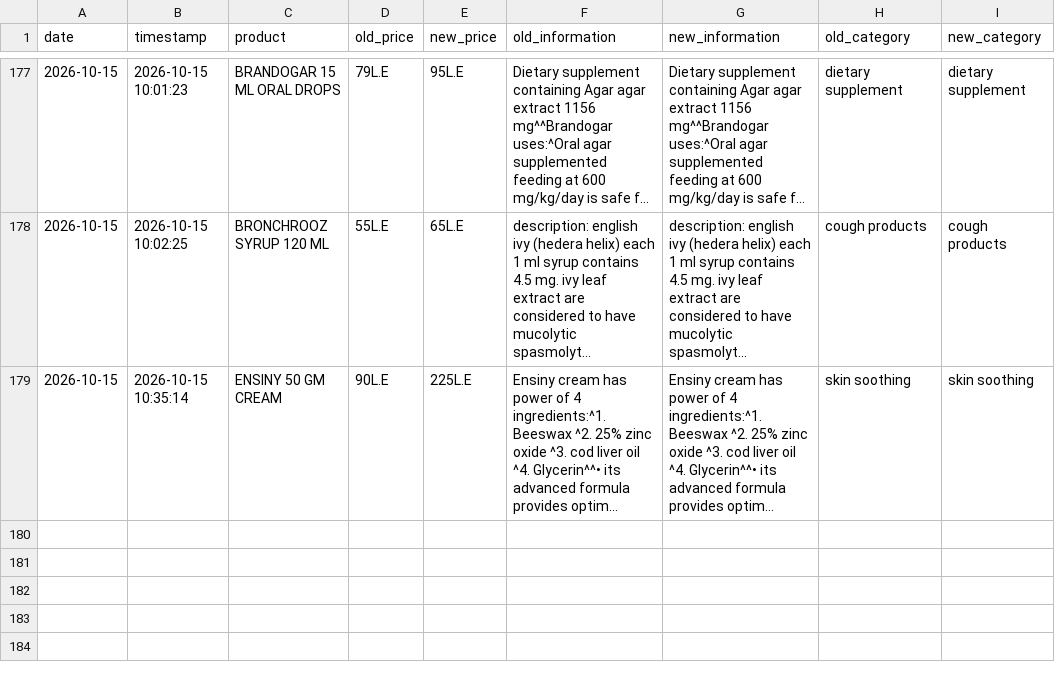
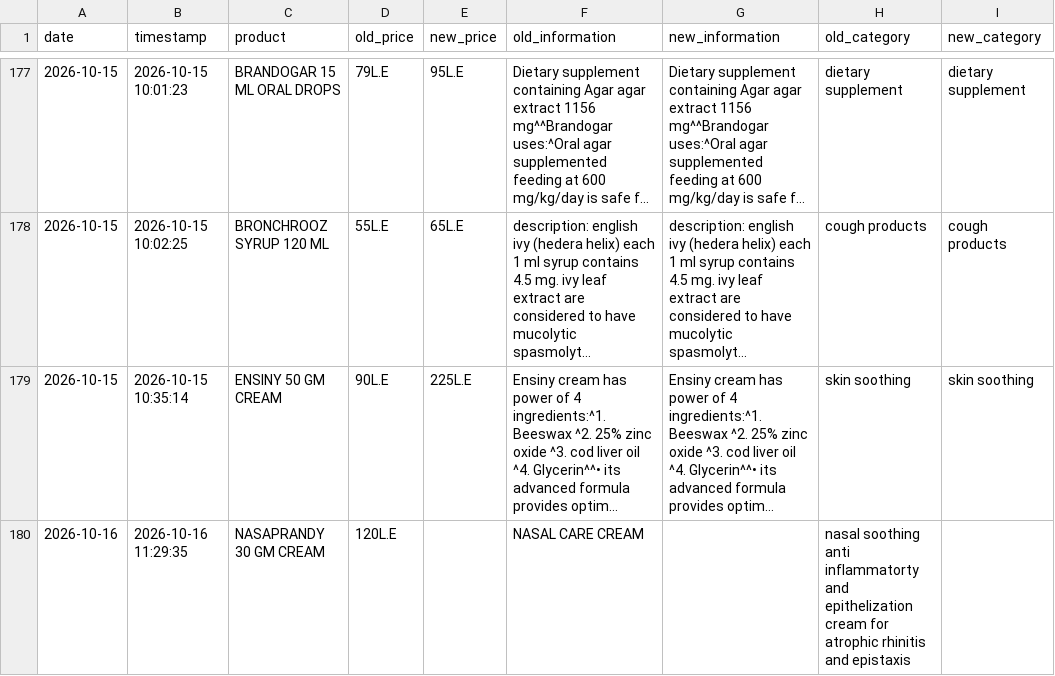
Before and after one commit to abdelmaksoud-ph/EgyptMeds, a CSV file: eg_drugs_data/changed_products.csv, drawn as a sheet; only a part is shown, gaps mark what is left out; long unchanged cells end in …; the diff names each change by its address in the sheet, - before the commit and + after, or states it on an @@ line.

```diff
--- a/eg_drugs_data/changed_products.csv
+++ b/eg_drugs_data/changed_products.csv
+row 180: 2026-10-16 | 2026-10-16 11:29:35 | NASAPRANDY 30 GM CREAM | 120L.E |  | NASAL CARE CREAM |  | nasal soothing anti inflammatorty and epithelization cream for atrophic rhinitis and epistaxis
```
Also changed, not shown: eg_drugs_data/price_history.csv, 3 other files.
